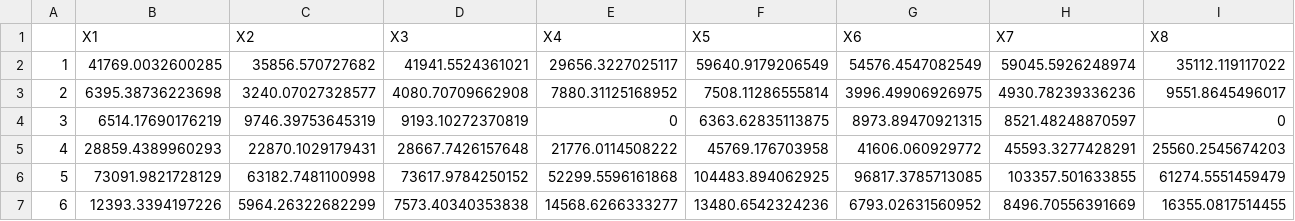
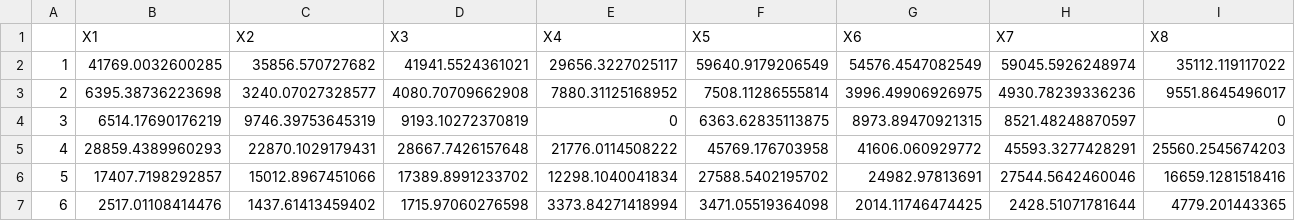
Before and after one commit to sanjaybasu/OBOT, a CSV file: outputdf.csv, drawn as a sheet; only a part is shown; the diff covers the shown part only; the diff names each change by its address in the sheet, - before the commit and + after, or states it on an @@ line.

Commit message:
Add files via upload

```diff
--- a/outputdf.csv
+++ b/outputdf.csv
-B6 (X1): 73091.9821728129
+B6 (X1): 17407.7198292857
-C6 (X2): 63182.7481100998
+C6 (X2): 15012.8967451066
-D6 (X3): 73617.9784250152
+D6 (X3): 17389.8991233702
-E6 (X4): 52299.5596161868
+E6 (X4): 12298.1040041834
-F6 (X5): 104483.894062925
+F6 (X5): 27588.5402195702
-G6 (X6): 96817.3785713085
+G6 (X6): 24982.97813691
-H6 (X7): 103357.501633855
+H6 (X7): 27544.5642460046
-I6 (X8): 61274.5551459479
+I6 (X8): 16659.1281518416
-B7 (X1): 12393.3394197226
+B7 (X1): 2517.01108414476
-C7 (X2): 5964.26322682299
+C7 (X2): 1437.61413459402
-D7 (X3): 7573.40340353838
+D7 (X3): 1715.97060276598
-E7 (X4): 14568.6266333277
+E7 (X4): 3373.84271418994
-F7 (X5): 13480.6542324236
+F7 (X5): 3471.05519364098
-G7 (X6): 6793.02631560952
+G7 (X6): 2014.11746474425
-H7 (X7): 8496.70556391669
+H7 (X7): 2428.51071781644
-I7 (X8): 16355.0817514455
+I7 (X8): 4779.201443365
```
Also changed, not shown: 44 edited cells elsewhere in this file.
